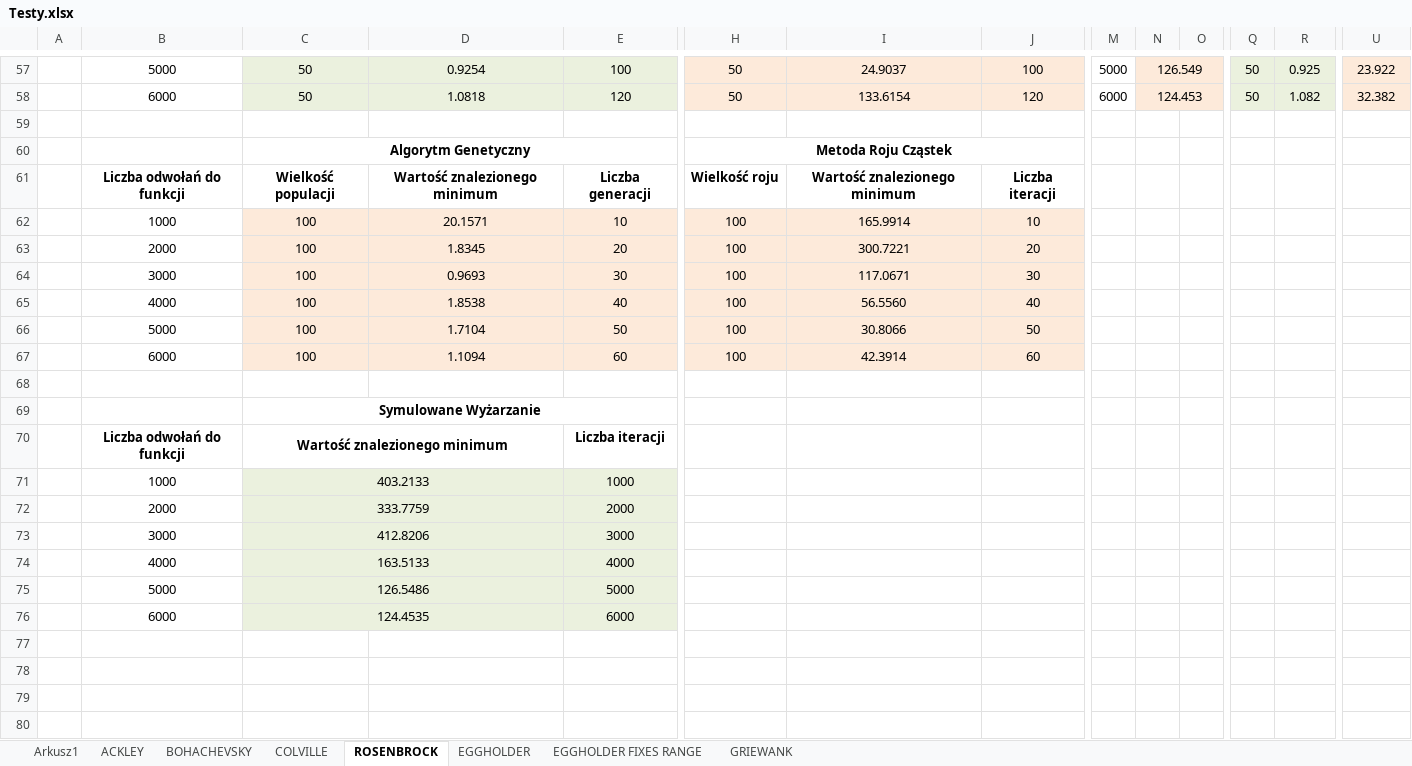
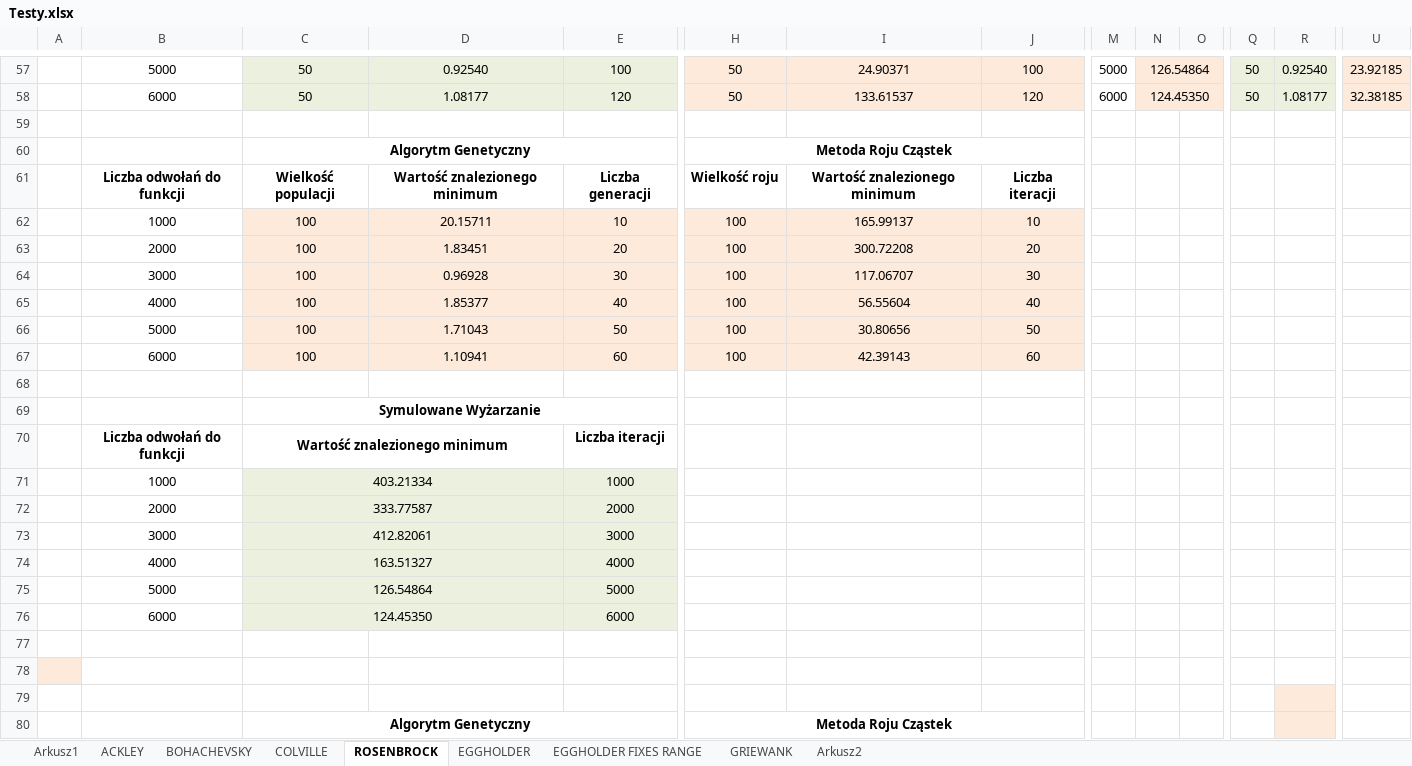
Before and after one commit to seba992/HeuristicAlghorithmsComparer, an Excel workbook: Heuristic Comparer/Testy.xlsx, sheet ROSENBROCK, drawn as a sheet; only a part is shown, gaps mark what is left out; values as stored, in another font and other column widths than the file's, no borders; rows hold the shown columns only; the diff covers the shown part only; the diff names each change by its address in the sheet, - before the commit and + after, or states it on an @@ line.

```diff
--- a/Heuristic Comparer/Testy.xlsx (sheet ROSENBROCK)
+++ b/Heuristic Comparer/Testy.xlsx (sheet ROSENBROCK)
+sheet tab: Arkusz2
-D57: 0.9254
+D57: 0.92540
-I57: 24.9037
+I57: 24.90371
-N57: 126.549
+N57: 126.54864
-R57: 0.925
+R57: 0.92540
-U57: 23.922
+U57: 23.92185
-D58: 1.0818
+D58: 1.08177
-I58: 133.6154
+I58: 133.61537
-N58: 124.453
+N58: 124.45350
-R58: 1.082
+R58: 1.08177
-U58: 32.382
+U58: 32.38185
-D62: 20.1571
+D62: 20.15711
-I62: 165.9914
+I62: 165.99137
-D63: 1.8345
+D63: 1.83451
-I63: 300.7221
+I63: 300.72208
-D64: 0.9693
+D64: 0.96928
-I64: 117.0671
+I64: 117.06707
-D65: 1.8538
+D65: 1.85377
-I65: 56.5560
+I65: 56.55604
-D66: 1.7104
+D66: 1.71043
-I66: 30.8066
+I66: 30.80656
-D67: 1.1094
+D67: 1.10941
-I67: 42.3914
+I67: 42.39143
-C71: 403.2133
+C71: 403.21334
-C72: 333.7759
+C72: 333.77587
-C73: 412.8206
+C73: 412.82061
-C74: 163.5133
+C74: 163.51327
-C75: 126.5486
+C75: 126.54864
-C76: 124.4535
+C76: 124.45350
+row 77: (empty)
+row 78: (empty)
+row 79: (empty)
+row 80:  |  | Algorytm Genetyczny |  |  | Metoda Roju Cząstek
```
Also changed, not shown: 93 added rows and 92 edited cells elsewhere in this sheet, sheet EGGHOLDER FIXES RANGE, sheet EGGHOLDER, sheet COLVILLE, sheet GRIEWANK, sheet ACKLEY, sheet BOHACHEVSKY, 35 other files.
